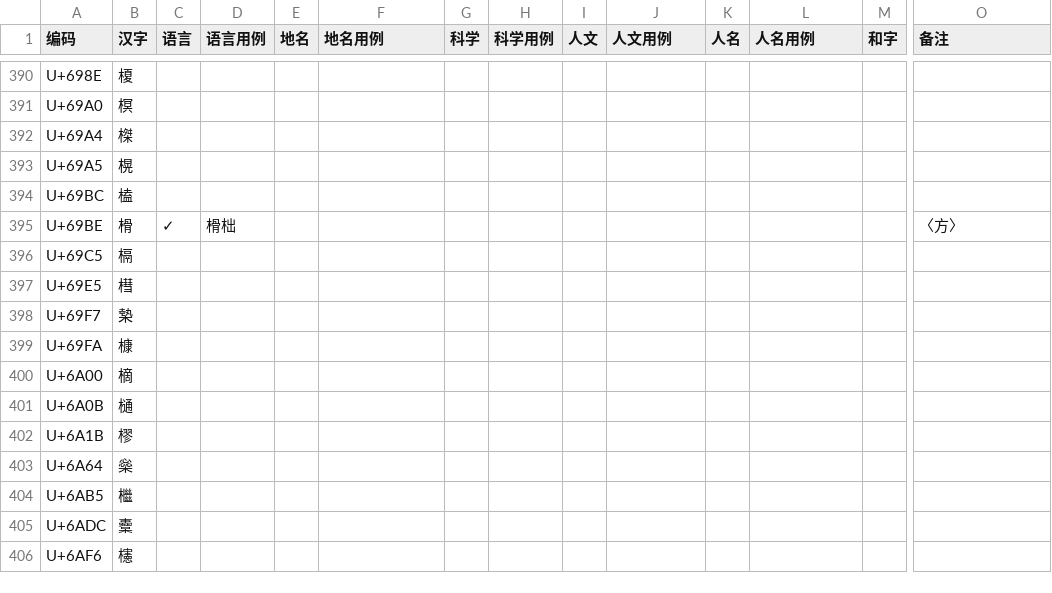
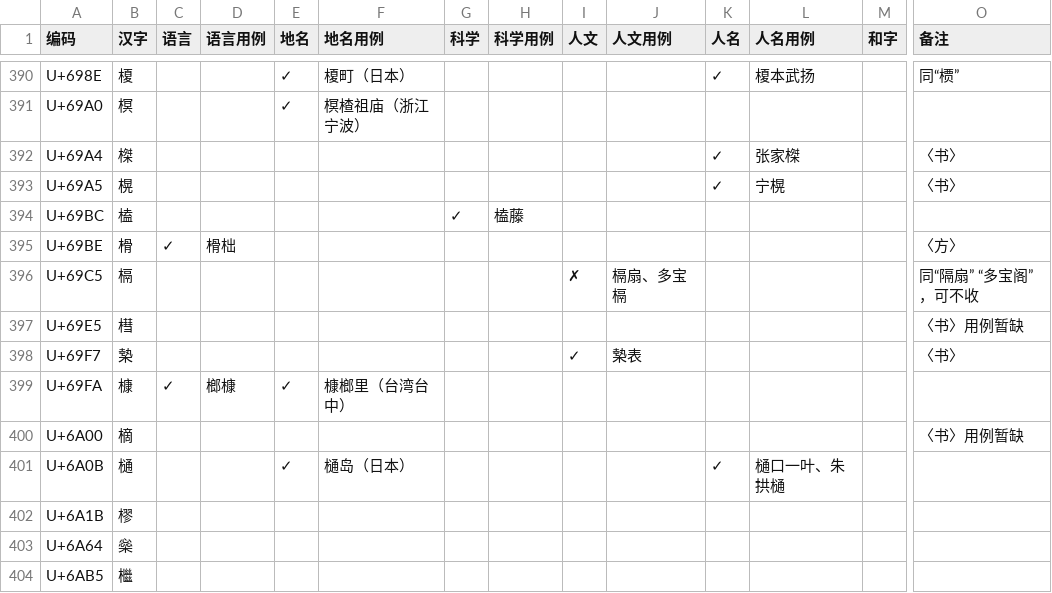
Before and after one commit to Buernia/Waizi, a CSV file: 外字一览表.csv, drawn as a sheet; only a part is shown, gaps mark what is left out; the shorter side is filled out with more unchanged rows; the diff covers the shown part only; the diff names each change by its address in the sheet, - before the commit and + after, or states it on an @@ line.

```diff
--- a/外字一览表.csv
+++ b/外字一览表.csv
-E390:E391 (地名): (empty)
+E390:E391 (地名): ✓
-F390 (地名用例): (empty)
+F390 (地名用例): 榎町（日本）
-K390 (人名): (empty)
+K390 (人名): ✓
-L390 (人名用例): (empty)
+L390 (人名用例): 榎本武扬
-O390 (备注): (empty)
+O390 (备注): 同“槚”
-F391 (地名用例): (empty)
+F391 (地名用例): 榠楂祖庙（浙江宁波）
-K392:K393 (人名): (empty)
+K392:K393 (人名): ✓
-L392 (人名用例): (empty)
+L392 (人名用例): 张家榤
-O392:O393 (备注): (empty)
+O392:O393 (备注): 〈书〉
-L393 (人名用例): (empty)
+L393 (人名用例): 宁榥
-G394 (科学): (empty)
+G394 (科学): ✓
-H394 (科学用例): (empty)
+H394 (科学用例): 榼藤
-I396 (人文): (empty)
+I396 (人文): ✗
-J396 (人文用例): (empty)
+J396 (人文用例): 槅扇、多宝槅
-O396 (备注): (empty)
+O396 (备注): 同“隔扇” “多宝阁”，可不收
-O397 (备注): (empty)
+O397 (备注): 〈书〉用例暂缺
-I398 (人文): (empty)
+I398 (人文): ✓
-J398 (人文用例): (empty)
+J398 (人文用例): 槷表
-O398 (备注): (empty)
+O398 (备注): 〈书〉
-C399 (语言): (empty)
+C399 (语言): ✓
-D399 (语言用例): (empty)
+D399 (语言用例): 榔槺
-E399 (地名): (empty)
+E399 (地名): ✓
-F399 (地名用例): (empty)
+F399 (地名用例): 槺榔里（台湾台中）
-O400 (备注): (empty)
+O400 (备注): 〈书〉用例暂缺
-E401 (地名): (empty)
+E401 (地名): ✓
-F401 (地名用例): (empty)
+F401 (地名用例): 樋岛（日本）
-K401 (人名): (empty)
+K401 (人名): ✓
-L401 (人名用例): (empty)
+L401 (人名用例): 樋口一叶、朱拱樋
```
Also changed, not shown: 33 edited cells elsewhere in this file.
